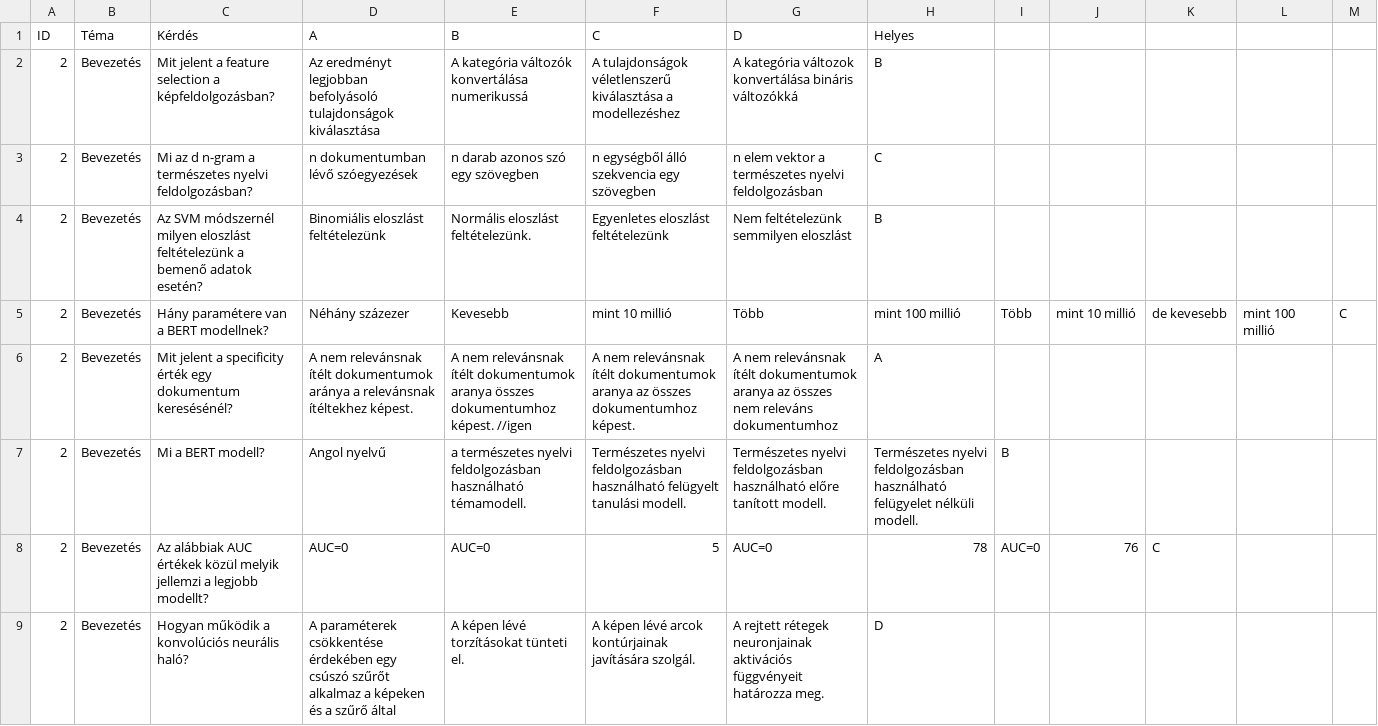
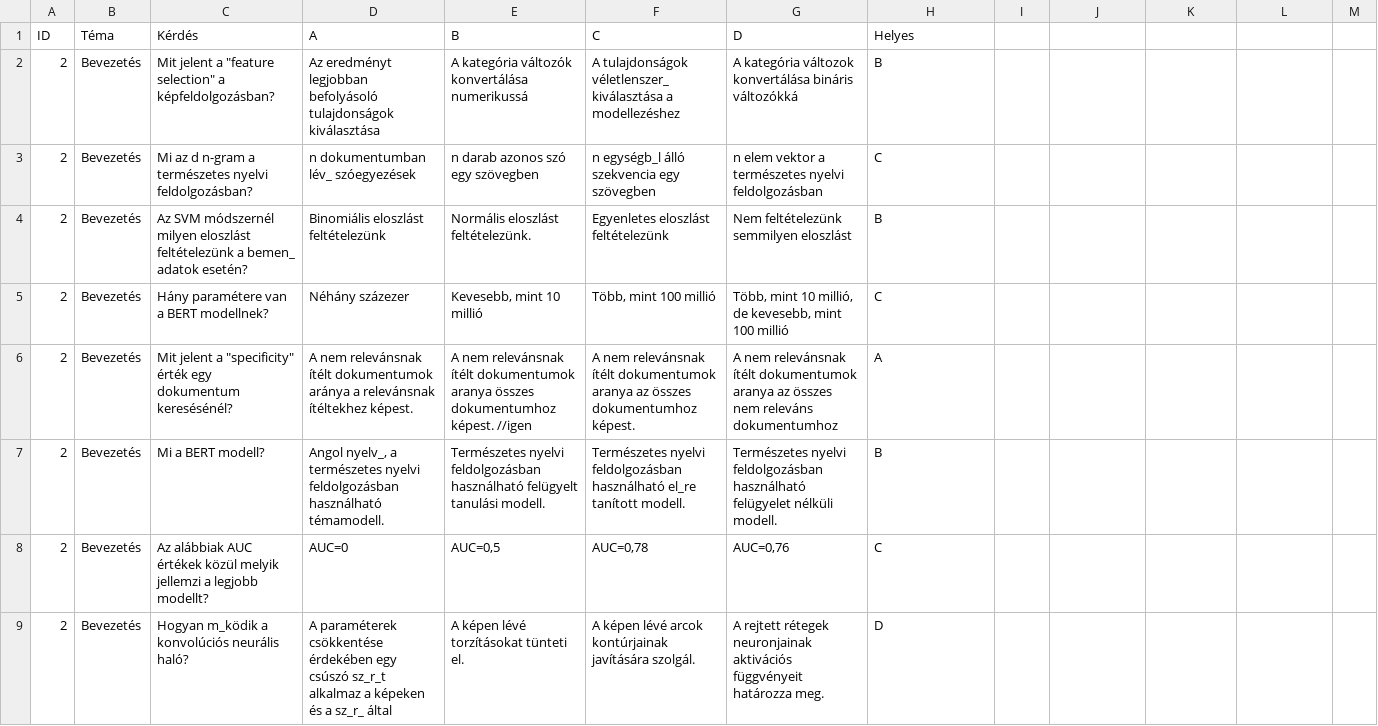
Before and after one commit to marcilunczer/AI-Kv-z, a CSV file: mi_kviz_teljes_12het_220kerdes.csv, drawn as a sheet; only a part is shown; the diff covers the shown part only.

Commit message:
Update mi_kviz_teljes_12het_220kerdes.csv

```diff
--- a/mi_kviz_teljes_12het_220kerdes.csv
+++ b/mi_kviz_teljes_12het_220kerdes.csv
@@ -1,9 +1,9 @@
 ID,Téma,Kérdés,A,B,C,D,Helyes
-2,Bevezetés,Mit jelent a feature selection a képfeldolgozásban?,Az eredményt legjobban befolyásoló tulajdonságok kiválasztása,A kategória változók konvertálása numerikussá,A tulajdonságok véletlenszerű kiválasztása a modellezéshez,A kategória változok konvertálása bináris változókká,B
-2,Bevezetés,Mi az d n-gram a természetes nyelvi feldolgozásban?,n dokumentumban lévő szóegyezések,n darab azonos szó egy szövegben,n egységből álló szekvencia egy szövegben,n elem vektor a természetes nyelvi feldolgozásban,C
-2,Bevezetés,Az SVM módszernél milyen eloszlást feltételezünk a bemenő adatok esetén?,Binomiális eloszlást feltételezünk,Normális eloszlást feltételezünk.,Egyenletes eloszlást feltételezünk,Nem feltételezünk semmilyen eloszlást,B
-2,Bevezetés,Hány paramétere van a BERT modellnek?,Néhány százezer,Kevesebb, mint 10 millió,Több, mint 100 millió,Több, mint 10 millió, de kevesebb, mint 100 millió,C
-2,Bevezetés,Mit jelent a specificity érték egy dokumentum keresésénél?,A nem relevánsnak ítélt dokumentumok aránya a relevánsnak ítéltekhez képest.,A nem relevánsnak ítélt dokumentumok aranya összes dokumentumhoz képest. //igen,A nem relevánsnak ítélt dokumentumok aranya az összes dokumentumhoz képest.,A nem relevánsnak ítélt dokumentumok aranya az összes nem releváns dokumentumhoz,A
-2,Bevezetés,Mi a BERT modell?,Angol nyelvű, a természetes nyelvi feldolgozásban használható témamodell.,Természetes nyelvi feldolgozásban használható felügyelt tanulási modell.,Természetes nyelvi feldolgozásban használható előre tanított modell.,Természetes nyelvi feldolgozásban használható felügyelet nélküli modell.,B
-2,Bevezetés,Az alábbiak AUC értékek közül melyik jellemzi a legjobb modellt?,AUC=0,AUC=0,5,AUC=0,78,AUC=0,76,C
-2,Bevezetés,Hogyan működik a konvolúciós neurális haló?,A paraméterek csökkentése érdekében egy csúszó szűrőt alkalmaz a képeken és a szűrő által,A képen lévé torzításokat tünteti el.,A képen lévé arcok kontúrjainak javítására szolgál.,A rejtett rétegek neuronjainak aktivációs függvényeit határozza meg.,D
+2,Bevezetés,"Mit jelent a ""feature selection"" a képfeldolgozásban?",Az eredményt legjobban befolyásoló tulajdonságok kiválasztása,A kategória változók konvertálása numerikussá,A tulajdonságok véletlenszer_ kiválasztása a modellezéshez,A kategória változok konvertálása bináris változókká,B
+2,Bevezetés,Mi az d n-gram a természetes nyelvi feldolgozásban?,n dokumentumban lév_ szóegyezések,n darab azonos szó egy szövegben,n egységb_l álló szekvencia egy szövegben,n elem vektor a természetes nyelvi feldolgozásban,C
+2,Bevezetés,Az SVM módszernél milyen eloszlást feltételezünk a bemen_ adatok esetén?,Binomiális eloszlást feltételezünk,Normális eloszlást feltételezünk.,Egyenletes eloszlást feltételezünk,Nem feltételezünk semmilyen eloszlást,B
+2,Bevezetés,Hány paramétere van a BERT modellnek?,Néhány százezer,"Kevesebb, mint 10 millió","Több, mint 100 millió","Több, mint 10 millió, de kevesebb, mint 100 millió",C
+2,Bevezetés,"Mit jelent a ""specificity"" érték egy dokumentum keresésénél?",A nem relevánsnak ítélt dokumentumok aránya a relevánsnak ítéltekhez képest.,A nem relevánsnak ítélt dokumentumok aranya összes dokumentumhoz képest. //igen,A nem relevánsnak ítélt dokumentumok aranya az összes dokumentumhoz képest.,A nem relevánsnak ítélt dokumentumok aranya az összes nem releváns dokumentumhoz,A
+2,Bevezetés,Mi a BERT modell?,"Angol nyelv_, a természetes nyelvi feldolgozásban használható témamodell.",Természetes nyelvi feldolgozásban használható felügyelt tanulási modell.,Természetes nyelvi feldolgozásban használható el_re tanított modell.,Természetes nyelvi feldolgozásban használható felügyelet nélküli modell.,B
+2,Bevezetés,Az alábbiak AUC értékek közül melyik jellemzi a legjobb modellt?,AUC=0,"AUC=0,5","AUC=0,78","AUC=0,76",C
+2,Bevezetés,Hogyan m_ködik a konvolúciós neurális haló?,A paraméterek csökkentése érdekében egy csúszó sz_r_t alkalmaz a képeken és a sz_r_ által,A képen lévé torzításokat tünteti el.,A képen lévé arcok kontúrjainak javítására szolgál.,A rejtett rétegek neuronjainak aktivációs függvényeit határozza meg.,D
```
Also changed, not shown: 4 added rows, 4 removed rows and 67 edited cells elsewhere in this file.
